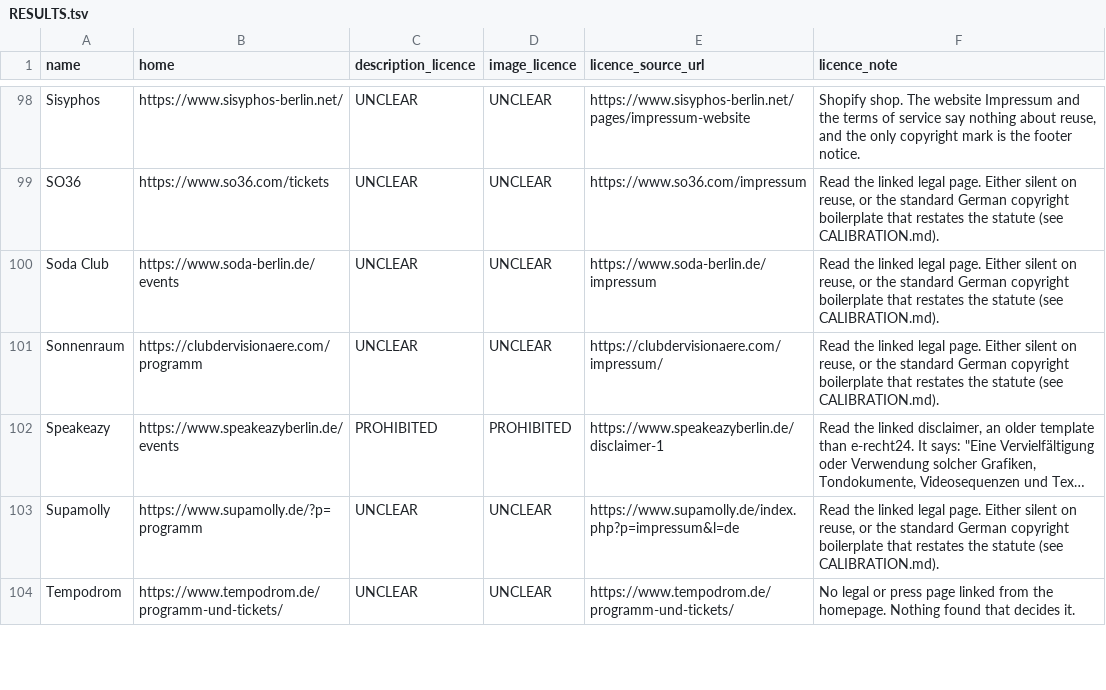
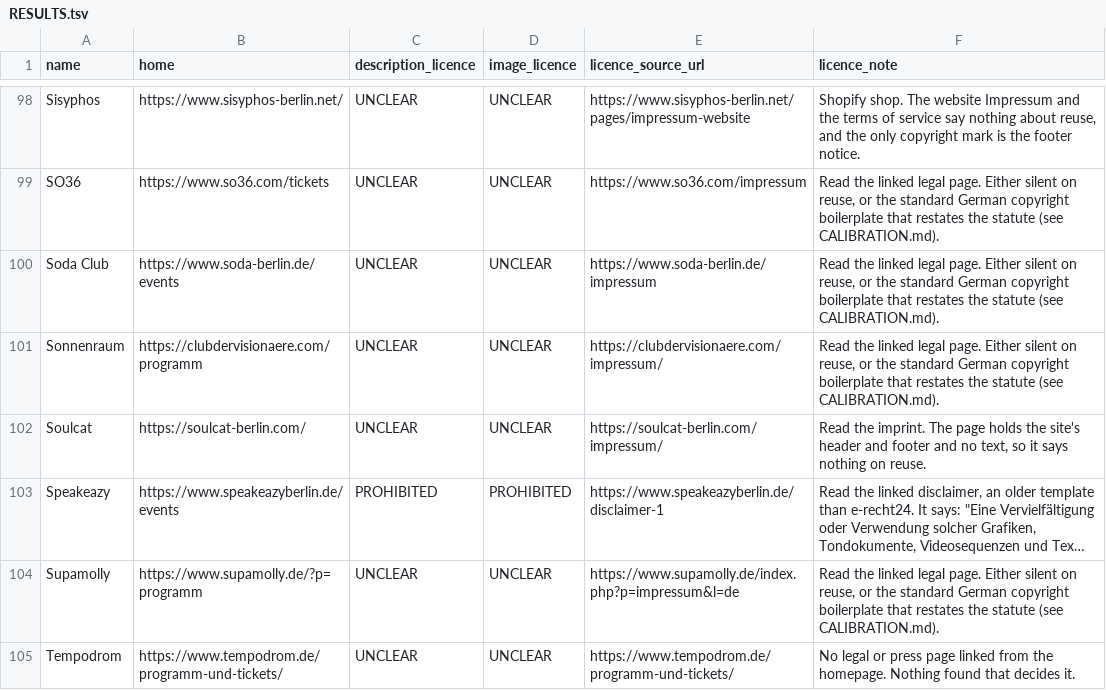
Before and after one commit to enorm-labs/event-junkie, a TSV file: docs/licence-review/RESULTS.tsv, drawn as a sheet; only a part is shown, gaps mark what is left out; long unchanged cells end in …; the diff names each change by its address in the sheet, - before the commit and + after, or states it on an @@ line.

```diff
--- a/docs/licence-review/RESULTS.tsv
+++ b/docs/licence-review/RESULTS.tsv
+row 102: Soulcat | https://soulcat-berlin.com/ | UNCLEAR | UNCLEAR | https://soulcat-berlin.com/impressum/ | Read the imprint. The page holds the site's header and footer and no text, so it says nothing on reuse.
```
Also changed, not shown: 10 other files.
